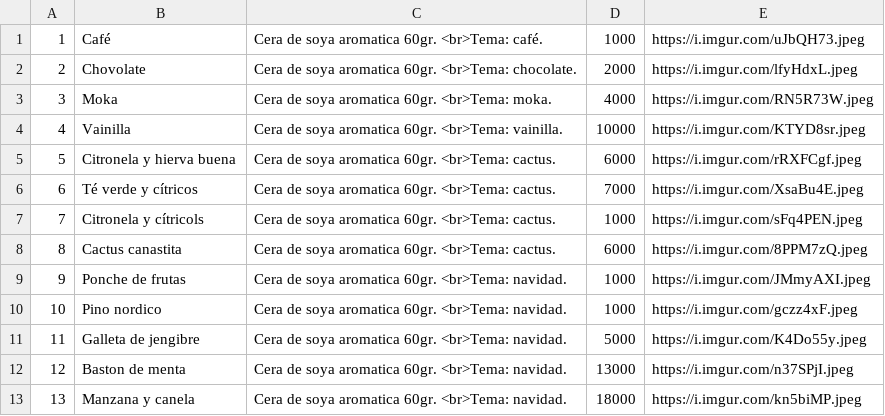
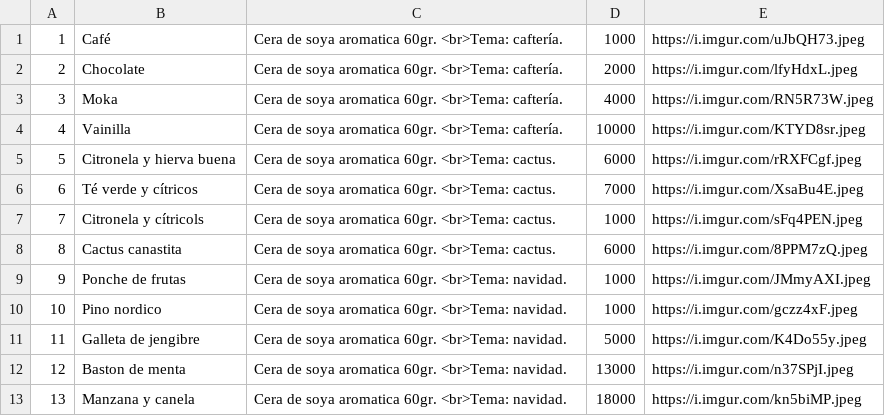
Before and after one commit to joelvenegas/Blansh_shop, a CSV file: assets/src/Items.csv, drawn as a sheet.

```diff
--- a/assets/src/Items.csv
+++ b/assets/src/Items.csv
@@ -1,5 +1,5 @@
-1;Café;Cera de soya aromatica 60gr. <br>Tema: café.;1000;https://i.imgur.com/uJbQH73.jpeg
-2;Chovolate;Cera de soya aromatica 60gr. <br>Tema: chocolate.;2000;https://i.imgur.com/lfyHdxL.jpeg
-3;Moka;Cera de soya aromatica 60gr. <br>Tema: moka.;4000;https://i.imgur.com/RN5R73W.jpeg
-4;Vainilla;Cera de soya aromatica 60gr. <br>Tema: vainilla.;10000;https://i.imgur.com/KTYD8sr.jpeg
+1;Café;Cera de soya aromatica 60gr. <br>Tema: caftería.;1000;https://i.imgur.com/uJbQH73.jpeg
+2;Chocolate;Cera de soya aromatica 60gr. <br>Tema: caftería.;2000;https://i.imgur.com/lfyHdxL.jpeg
+3;Moka;Cera de soya aromatica 60gr. <br>Tema: caftería.;4000;https://i.imgur.com/RN5R73W.jpeg
+4;Vainilla;Cera de soya aromatica 60gr. <br>Tema: caftería.;10000;https://i.imgur.com/KTYD8sr.jpeg
 5;Citronela y hierva buena;Cera de soya aromatica 60gr. <br>Tema: cactus.;6000;https://i.imgur.com/rRXFCgf.jpeg
```
Also changed, not shown: 2 other files.
